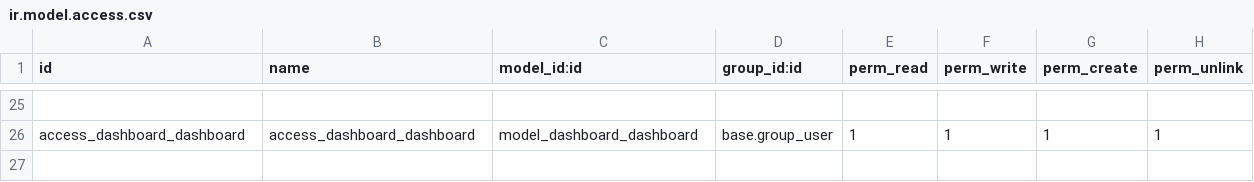
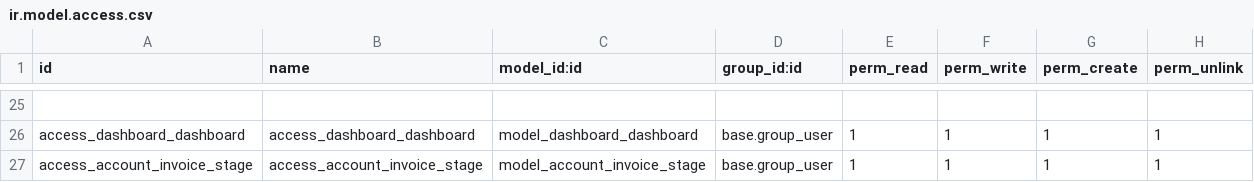
Before and after one commit to alangwansui/yjzy, a CSV file: addons_yjzy/yjzy_extend/security/ir.model.access.csv, drawn as a sheet; only a part is shown, gaps mark what is left out; the diff names each change by its address in the sheet, - before the commit and + after, or states it on an @@ line.

Commit message:
Merge branch 'master' of https://gitee.com/alangwansui/yjzy
# Conflicts:
#	addons_yjzy/yjzy_extend/models/attachment.py
#	addons_yjzy/yjzy_extend/models/hr_expense_sheet.py

```diff
--- a/addons_yjzy/yjzy_extend/security/ir.model.access.csv
+++ b/addons_yjzy/yjzy_extend/security/ir.model.access.csv
+row 27: access_account_invoice_stage | access_account_invoice_stage | model_account_invoice_stage | base.group_user | 1 | 1 | 1 | 1
```
Also changed, not shown: 11 other files.
